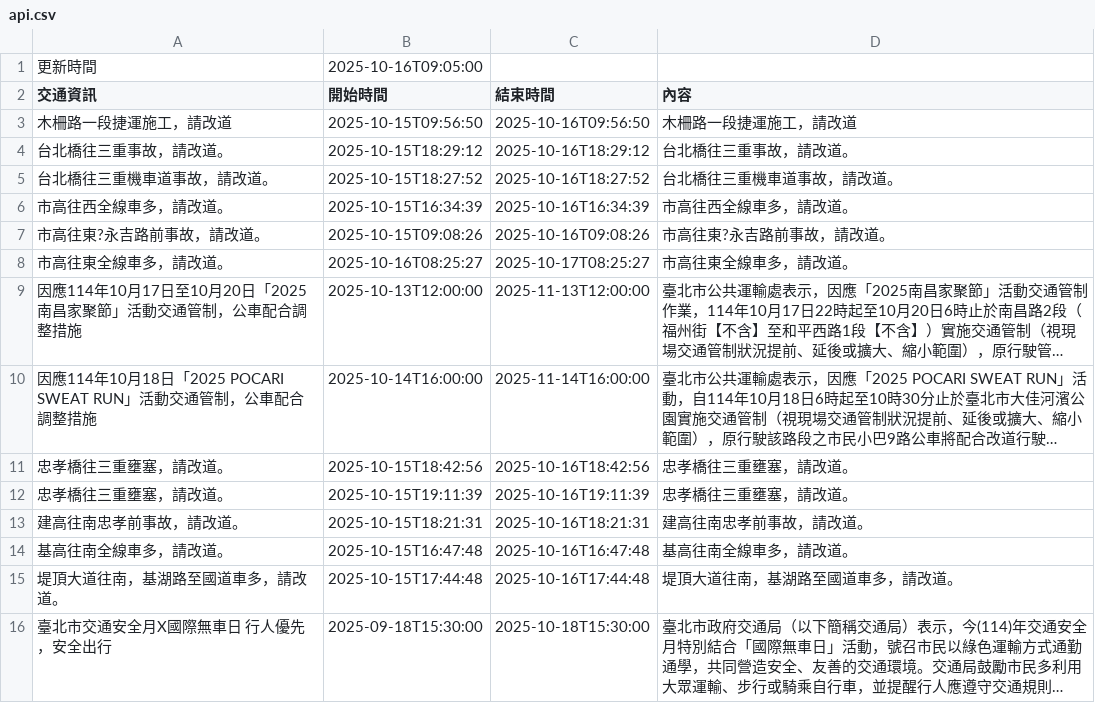
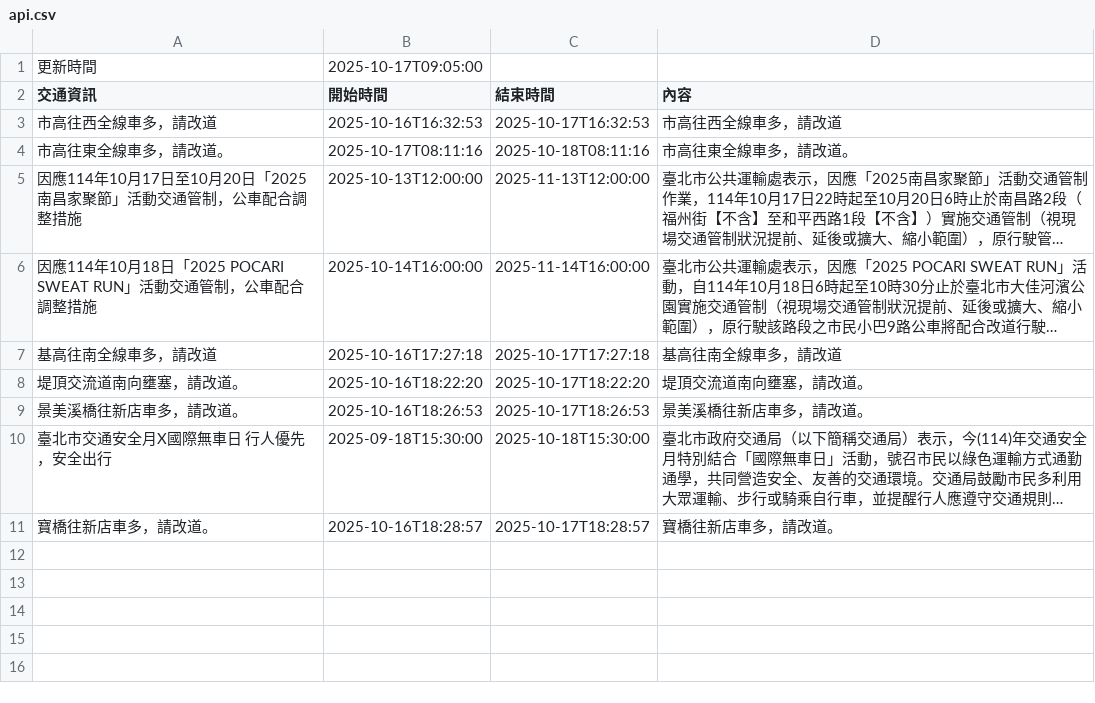
Before and after one commit to Brian-Su-tech/Open_Flatform_Mid, a CSV file: api.csv, drawn as a sheet; long unchanged cells end in …; removed rows and columns are numbered as before the commit, all else as after; the diff names each change by its address in the sheet, - before the commit and + after, or states it on an @@ line.

Commit message:
daily crawl

```diff
--- a/api.csv
+++ b/api.csv
-B1 (開始時間): 2025-10-16T09:05:00
+B1 (開始時間): 2025-10-17T09:05:00
-row 3: 木柵路一段捷運施工，請改道 | 2025-10-15T09:56:50 | 2025-10-16T09:56:50 | 木柵路一段捷運施工，請改道
-row 4: 台北橋往三重事故，請改道。 | 2025-10-15T18:29:12 | 2025-10-16T18:29:12 | 台北橋往三重事故，請改道。
-row 5: 台北橋往三重機車道事故，請改道。 | 2025-10-15T18:27:52 | 2025-10-16T18:27:52 | 台北橋往三重機車道事故，請改道。
-A3 (交通資訊): 市高往西全線車多，請改道。
+A3 (交通資訊): 市高往西全線車多，請改道
-B3 (開始時間): 2025-10-15T16:34:39
+B3 (開始時間): 2025-10-16T16:32:53
-C3 (結束時間): 2025-10-16T16:34:39
+C3 (結束時間): 2025-10-17T16:32:53
-D3 (內容): 市高往西全線車多，請改道。
+D3 (內容): 市高往西全線車多，請改道
-row 7: 市高往東?永吉路前事故，請改道。 | 2025-10-15T09:08:26 | 2025-10-16T09:08:26 | 市高往東?永吉路前事故，請改道。
-B4 (開始時間): 2025-10-16T08:25:27
+B4 (開始時間): 2025-10-17T08:11:16
-C4 (結束時間): 2025-10-17T08:25:27
+C4 (結束時間): 2025-10-18T08:11:16
-row 11: 忠孝橋往三重壅塞，請改道。 | 2025-10-15T18:42:56 | 2025-10-16T18:42:56 | 忠孝橋往三重壅塞，請改道。
-row 12: 忠孝橋往三重壅塞，請改道。 | 2025-10-15T19:11:39 | 2025-10-16T19:11:39 | 忠孝橋往三重壅塞，請改道。
-row 13: 建高往南忠孝前事故，請改道。 | 2025-10-15T18:21:31 | 2025-10-16T18:21:31 | 建高往南忠孝前事故，請改道。
-A7 (交通資訊): 基高往南全線車多，請改道。
+A7 (交通資訊): 基高往南全線車多，請改道
-B7 (開始時間): 2025-10-15T16:47:48
+B7 (開始時間): 2025-10-16T17:27:18
-C7 (結束時間): 2025-10-16T16:47:48
+C7 (結束時間): 2025-10-17T17:27:18
-D7 (內容): 基高往南全線車多，請改道。
+D7 (內容): 基高往南全線車多，請改道
-row 15: 堤頂大道往南，基湖路至國道車多，請改道。 | 2025-10-15T17:44:48 | 2025-10-16T17:44:48 | 堤頂大道往南，基湖路至國道車多，請改道。
+row 8: 堤頂交流道南向壅塞，請改道。 | 2025-10-16T18:22:20 | 2025-10-17T18:22:20 | 堤頂交流道南向壅塞，請改道。
+row 9: 景美溪橋往新店車多，請改道。 | 2025-10-16T18:26:53 | 2025-10-17T18:26:53 | 景美溪橋往新店車多，請改道。
+row 11: 寶橋往新店車多，請改道。 | 2025-10-16T18:28:57 | 2025-10-17T18:28:57 | 寶橋往新店車多，請改道。
```
